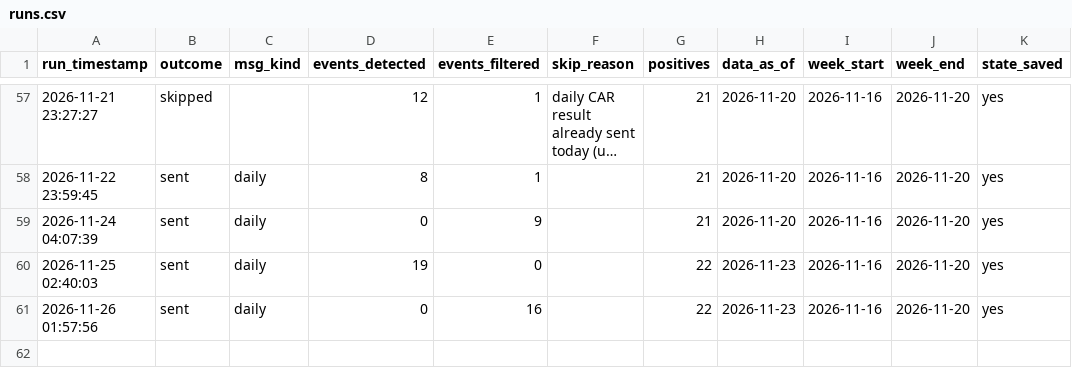
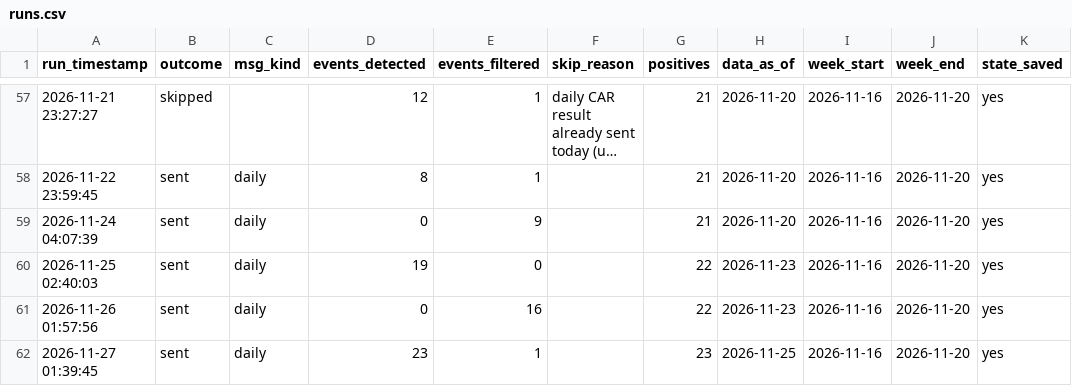
Before and after one commit to ppparthpatel49/CAR_Based_Detection, a CSV file: logs/runs.csv, drawn as a sheet; only a part is shown, gaps mark what is left out; long unchanged cells end in ….

```diff
--- a/logs/runs.csv
+++ b/logs/runs.csv
@@ -61 +61,2 @@ run_timestamp,outcome,msg_kind,events_detected,events_filtered,skip_reason,posit
 2026-11-26 01:57:56,sent,daily,0,16,,22,2026-11-23,2026-11-16,2026-11-20,yes
+2026-11-27 01:39:45,sent,daily,23,1,,23,2026-11-25,2026-11-16,2026-11-20,yes
```
Also changed, not shown: 1 other file.
